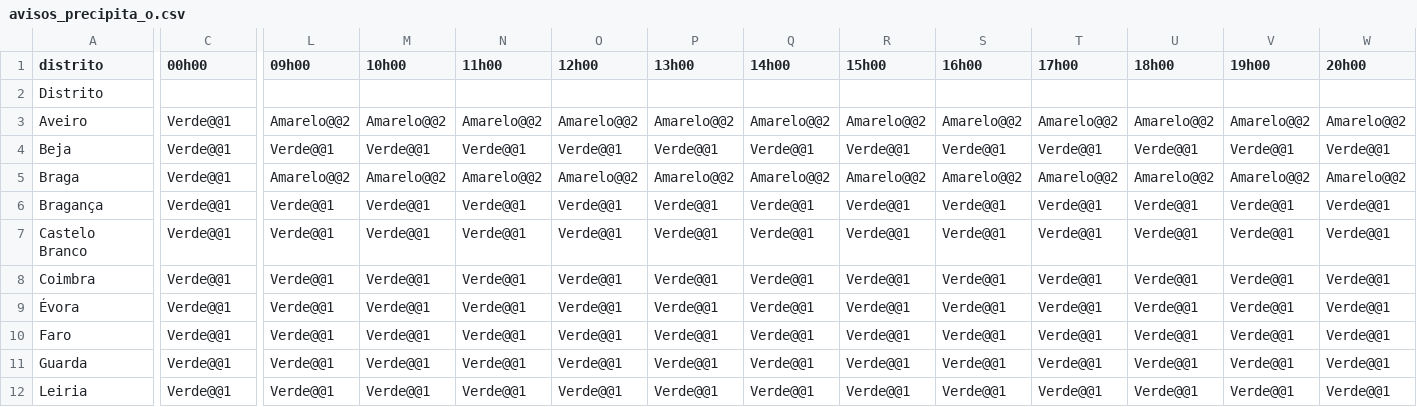
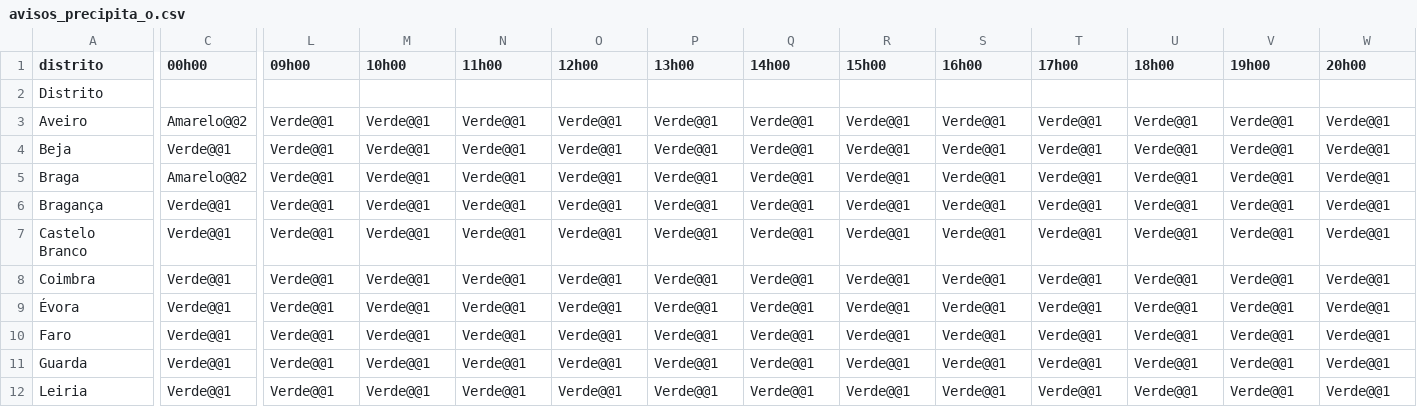
Before and after one commit to CatiaBarros/Avisos_diarios_IPMA, a CSV file: avisos_precipita_o.csv, drawn as a sheet; only a part is shown, gaps mark what is left out; the diff covers the shown part only; the diff names each change by its address in the sheet, - before the commit and + after, or states it on an @@ line.

```diff
--- a/avisos_precipita_o.csv
+++ b/avisos_precipita_o.csv
-C3 (00h00): Verde@@1
+C3 (00h00): Amarelo@@2
-L3 (09h00): Amarelo@@2
+L3 (09h00): Verde@@1
-M3 (10h00): Amarelo@@2
+M3 (10h00): Verde@@1
-N3 (11h00): Amarelo@@2
+N3 (11h00): Verde@@1
-O3 (12h00): Amarelo@@2
+O3 (12h00): Verde@@1
-P3 (13h00): Amarelo@@2
+P3 (13h00): Verde@@1
-Q3 (14h00): Amarelo@@2
+Q3 (14h00): Verde@@1
-R3 (15h00): Amarelo@@2
+R3 (15h00): Verde@@1
-S3 (16h00): Amarelo@@2
+S3 (16h00): Verde@@1
-T3 (17h00): Amarelo@@2
+T3 (17h00): Verde@@1
-U3 (18h00): Amarelo@@2
+U3 (18h00): Verde@@1
-V3 (19h00): Amarelo@@2
+V3 (19h00): Verde@@1
-W3 (20h00): Amarelo@@2
+W3 (20h00): Verde@@1
-C5 (00h00): Verde@@1
+C5 (00h00): Amarelo@@2
-L5 (09h00): Amarelo@@2
+L5 (09h00): Verde@@1
-M5 (10h00): Amarelo@@2
+M5 (10h00): Verde@@1
-N5 (11h00): Amarelo@@2
+N5 (11h00): Verde@@1
-O5 (12h00): Amarelo@@2
+O5 (12h00): Verde@@1
-P5 (13h00): Amarelo@@2
+P5 (13h00): Verde@@1
-Q5 (14h00): Amarelo@@2
+Q5 (14h00): Verde@@1
-R5 (15h00): Amarelo@@2
+R5 (15h00): Verde@@1
-S5 (16h00): Amarelo@@2
+S5 (16h00): Verde@@1
-T5 (17h00): Amarelo@@2
+T5 (17h00): Verde@@1
-U5 (18h00): Amarelo@@2
+U5 (18h00): Verde@@1
-V5 (19h00): Amarelo@@2
+V5 (19h00): Verde@@1
-W5 (20h00): Amarelo@@2
+W5 (20h00): Verde@@1
```
Also changed, not shown: 38 edited cells elsewhere in this file, 1 other file.
